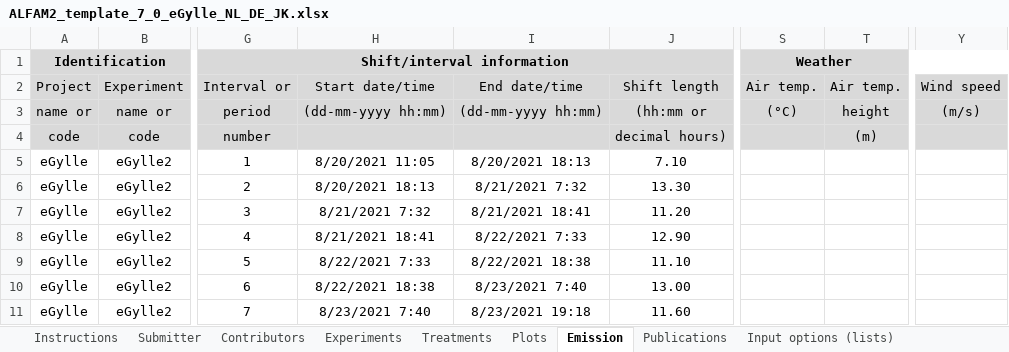
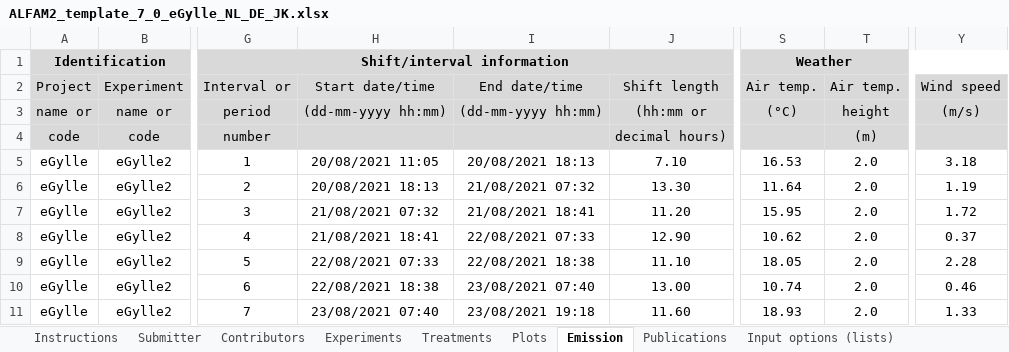
Before and after one commit to AU-BCE-EE/ALFAM2-data, an Excel workbook: data-submitted/03/AU/ALFAM2_template_7_0_eGylle_NL_DE_JK.xlsx, sheet Emission, drawn as a sheet; only a part is shown, gaps mark what is left out; values as stored, in another font and other column widths than the file's, no borders; the diff covers the shown part only; the diff names each change by its address in the sheet, - before the commit and + after, or states it on an @@ line.

Commit message:
Sort out JNK DTM etc. weather and dates

```diff
--- a/data-submitted/03/AU/ALFAM2_template_7_0_eGylle_NL_DE_JK.xlsx (sheet Emission)
+++ b/data-submitted/03/AU/ALFAM2_template_7_0_eGylle_NL_DE_JK.xlsx (sheet Emission)
-H5 (Start date/time): 8/20/2021 11:05
+H5 (Start date/time): 20/08/2021 11:05
-I5 (End date/time): 8/20/2021 18:13
+I5 (End date/time): 20/08/2021 18:13
-S5 (Air temp.): (empty)
+S5 (Air temp.): 16.53
-T5:T11 (Air temp.): (empty)
+T5:T11 (Air temp.): 2.0
-Y5 (Wind speed): (empty)
+Y5 (Wind speed): 3.18
-H6 (Start date/time): 8/20/2021 18:13
+H6 (Start date/time): 20/08/2021 18:13
-I6 (End date/time): 8/21/2021 7:32
+I6 (End date/time): 21/08/2021 07:32
-S6 (Air temp.): (empty)
+S6 (Air temp.): 11.64
-Y6 (Wind speed): (empty)
+Y6 (Wind speed): 1.19
-H7 (Start date/time): 8/21/2021 7:32
+H7 (Start date/time): 21/08/2021 07:32
-I7 (End date/time): 8/21/2021 18:41
+I7 (End date/time): 21/08/2021 18:41
-S7 (Air temp.): (empty)
+S7 (Air temp.): 15.95
-Y7 (Wind speed): (empty)
+Y7 (Wind speed): 1.72
-H8 (Start date/time): 8/21/2021 18:41
+H8 (Start date/time): 21/08/2021 18:41
-I8 (End date/time): 8/22/2021 7:33
+I8 (End date/time): 22/08/2021 07:33
-S8 (Air temp.): (empty)
+S8 (Air temp.): 10.62
-Y8 (Wind speed): (empty)
+Y8 (Wind speed): 0.37
-H9 (Start date/time): 8/22/2021 7:33
+H9 (Start date/time): 22/08/2021 07:33
-I9 (End date/time): 8/22/2021 18:38
+I9 (End date/time): 22/08/2021 18:38
-S9 (Air temp.): (empty)
+S9 (Air temp.): 18.05
-Y9 (Wind speed): (empty)
+Y9 (Wind speed): 2.28
-H10 (Start date/time): 8/22/2021 18:38
+H10 (Start date/time): 22/08/2021 18:38
-I10 (End date/time): 8/23/2021 7:40
+I10 (End date/time): 23/08/2021 07:40
-S10 (Air temp.): (empty)
+S10 (Air temp.): 10.74
-Y10 (Wind speed): (empty)
+Y10 (Wind speed): 0.46
-H11 (Start date/time): 8/23/2021 7:40
+H11 (Start date/time): 23/08/2021 07:40
-I11 (End date/time): 8/23/2021 19:18
+I11 (End date/time): 23/08/2021 19:18
-S11 (Air temp.): (empty)
+S11 (Air temp.): 18.93
-Y11 (Wind speed): (empty)
+Y11 (Wind speed): 1.33
```
Also changed, not shown: 455 edited cells elsewhere in this sheet, sheet Data ChangeLog, other sheet tabs, 13 other files.
